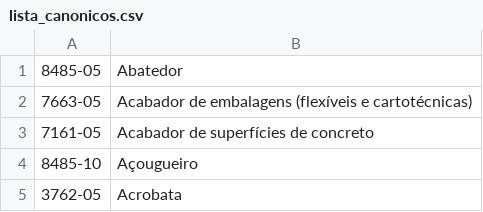
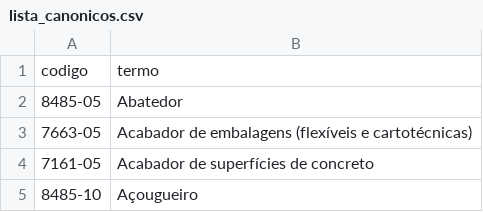
Before and after one commit to okfn-brasil/datasets-br-cbo, a CSV file: data/lista_canonicos.csv, drawn as a sheet; only a part is shown; the shorter side is filled out with more unchanged rows.

Commit message:
ops, add header

```diff
--- a/data/lista_canonicos.csv
+++ b/data/lista_canonicos.csv
@@ -1 +1,2 @@
+codigo,termo
 8485-05,Abatedor
```
